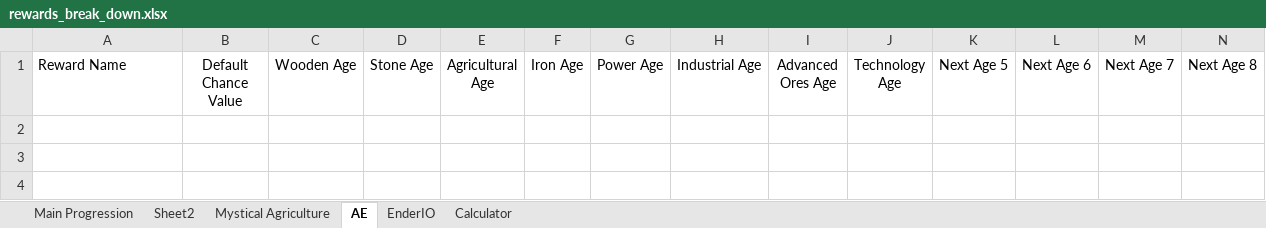
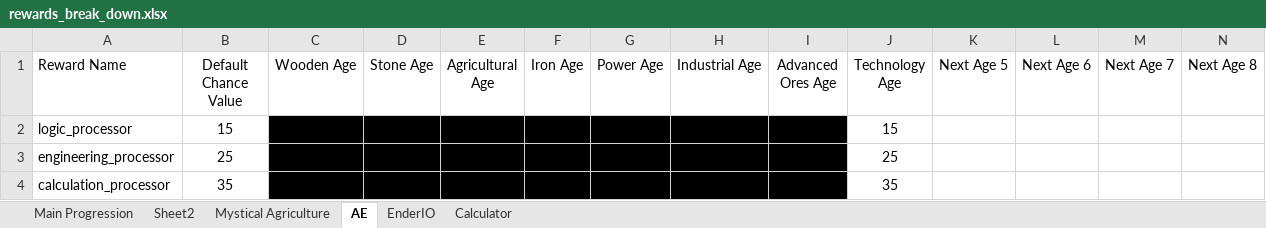
Before and after one commit to TheTurkeyDev/Chance-Cubes-The-Modpack, an Excel workbook: rewards_break_down.xlsx, sheet AE, drawn as a sheet; only a part is shown; values as stored, in another font and other column widths than the file's, no borders; rows hold the shown columns only; the diff names each change by its address in the sheet, - before the commit and + after, or states it on an @@ line.

Commit message:
Added rewards for ae processors Updated rewards to new naming format Added reward for giving more prosperity shards Fixed issue with shards not properly dropping Fully added in advanced ores age profile Fully added in technology age profile Added more advancements to the mystical agriculture line Added a sapling as a trigger to get into the agricultural age Removed all recipes for the inscriber Readded the crafting recipes for the storage cells

```diff
--- a/rewards_break_down.xlsx (sheet AE)
+++ b/rewards_break_down.xlsx (sheet AE)
+row 2: logic_processor | 15 |  |  |  |  |  |  |  | 15
+row 3: engineering_processor | 25 |  |  |  |  |  |  |  | 25
+row 4: calculation_processor | 35 |  |  |  |  |  |  |  | 35
```
Also changed, not shown: sheet Main Progression, sheet Sheet2, sheet Mystical Agriculture, formulas that keep their value, 36 other files.
